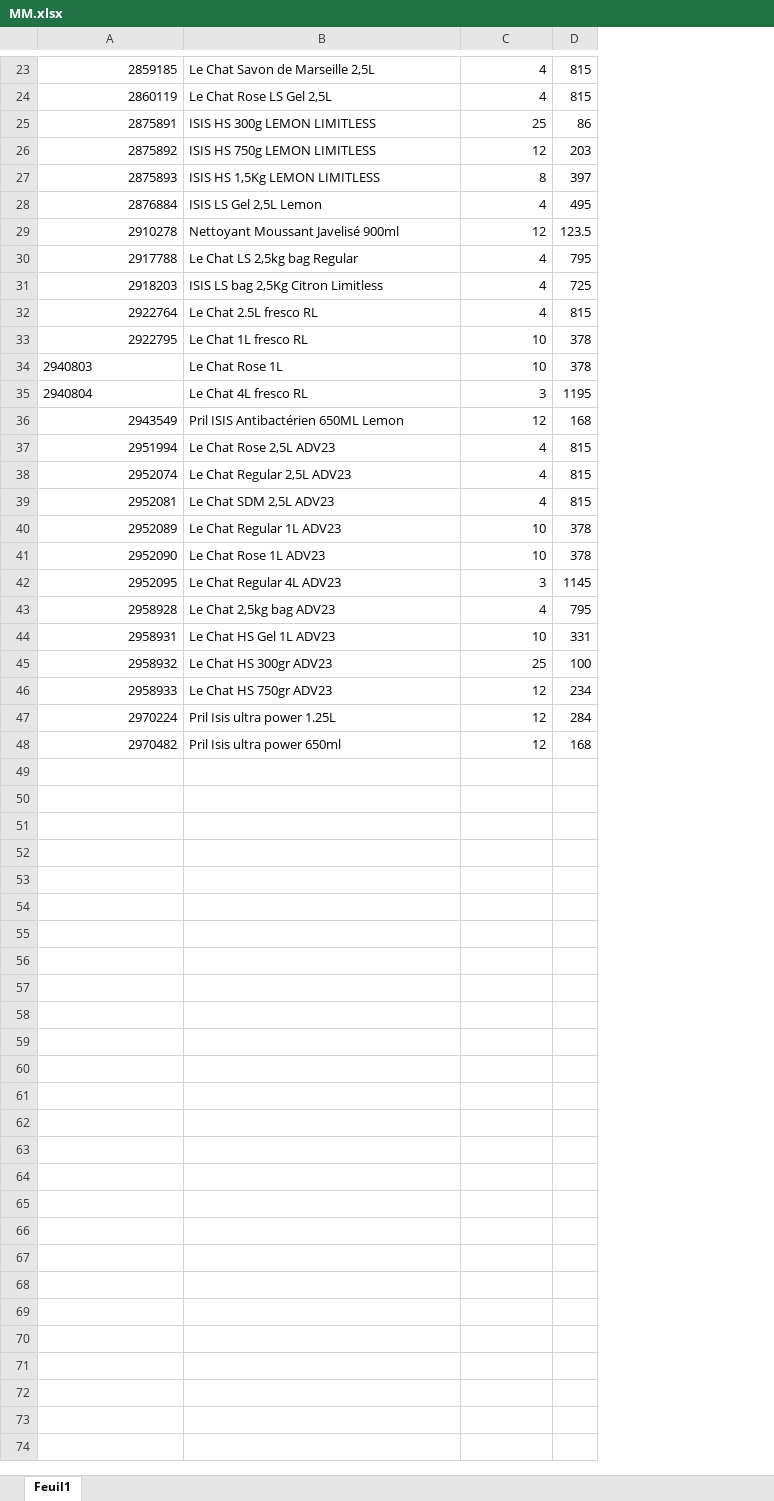
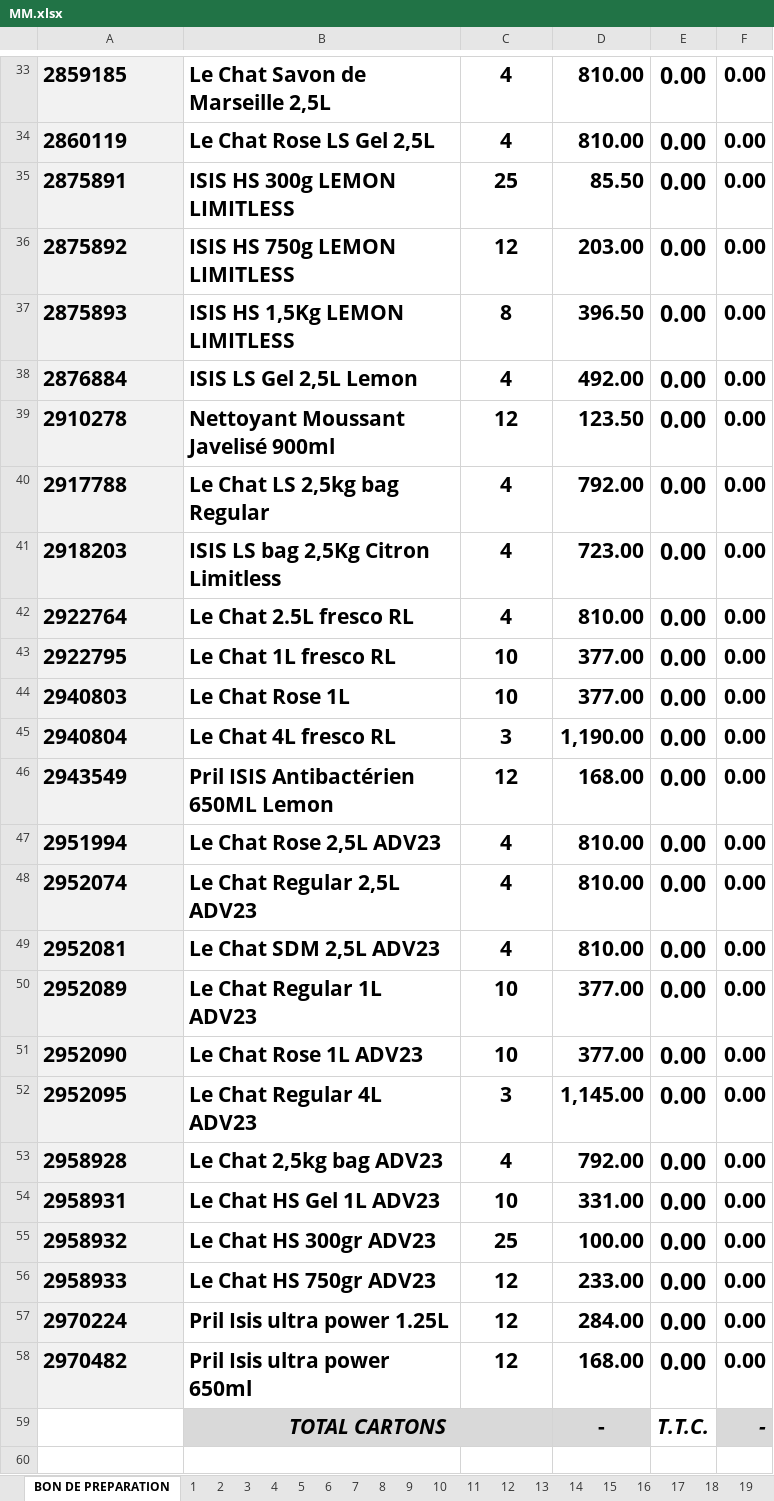
Before and after one commit to kenzaaallouche/Andromede-app1, an Excel workbook: MM.xlsx, sheet BON DE PREPARATION, drawn as a sheet; only a part is shown, gaps mark what is left out; values as stored, in another font and other column widths than the file's, no borders; conditional formats not drawn; removed rows and columns are numbered as before the commit, all else as after; the diff covers the shown part only; the diff names each change by its address in the sheet, - before the commit and + after, or states it on an @@ line.

```diff
--- a/MM.xlsx (sheet BON DE PREPARATION)
+++ b/MM.xlsx (sheet BON DE PREPARATION)
-sheet tab: Feuil1
+sheet tab: BON DE PREPARATION
+sheet tab: 1
+sheet tab: 2
+sheet tab: 3
+sheet tab: 4
+sheet tab: 5
+sheet tab: 6
+sheet tab: 7
+sheet tab: 8
+sheet tab: 9
+sheet tab: 10
+sheet tab: 11
+sheet tab: 12
+sheet tab: 13
+sheet tab: 14
+sheet tab: 15
+sheet tab: 16
+sheet tab: 17
+sheet tab: 18
+sheet tab: 19
-column D, rows 23-48: 815 | 815 | 86 | 203 | 397 | 495 | 123.5 | 795 | 725 | 815 | 378 | 378 | 1195 | 168 | 815 | 815 | 815 | 378 | 378 | 1145 | 795 | 331 | 100 | 234 | 284 | 168
+column D, rows 33-58: 810.00 | 810.00 | 85.50 | 203.00 | 396.50 | 492.00 | 123.50 | 792.00 | 723.00 | 810.00 | 377.00 | 377.00 | 1,190.00 | 168.00 | 810.00 | 810.00 | 810.00 | 377.00 | 377.00 | 1,145.00 | 792.00 | 331.00 | 100.00 | 233.00 | 284.00 | 168.00
+column E, rows 33-58: all 0.00
+column F, rows 33-58: all 0.00
-A33:A58 fill: none
+A33:A58 fill: #F2F2F2
-A33:C58 bold: off
+A33:C58 bold: on, text size: larger
-A33:A43 alignment: right
+A33:A43 alignment: left
-C33:C58 alignment: right
+C33:C58 alignment: center
-A46:A58 alignment: right
+A46:A58 alignment: left
+row 59:  | TOTAL CARTONS |  | - | T.T.C. | -
+row 60: (empty)
```
Also changed, not shown: 33 added rows, 4 removed rows, 4 edited cells and cell formats elsewhere in this sheet, other sheet tabs, hidden cells.
